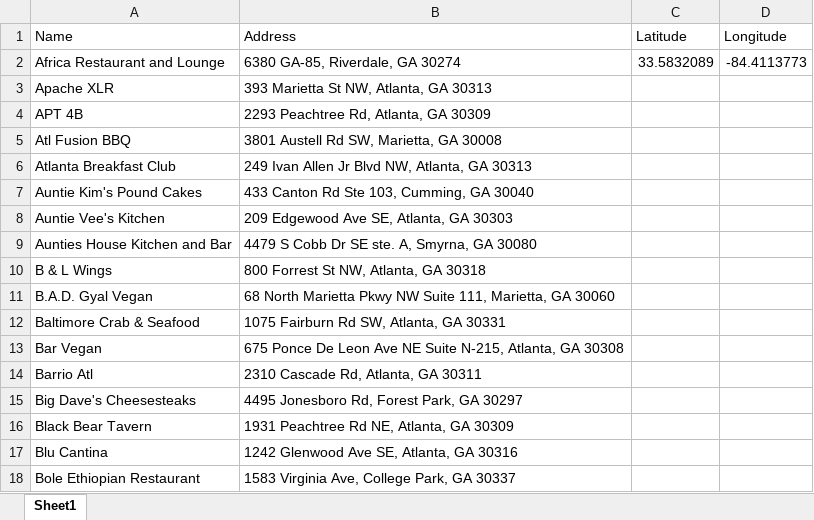
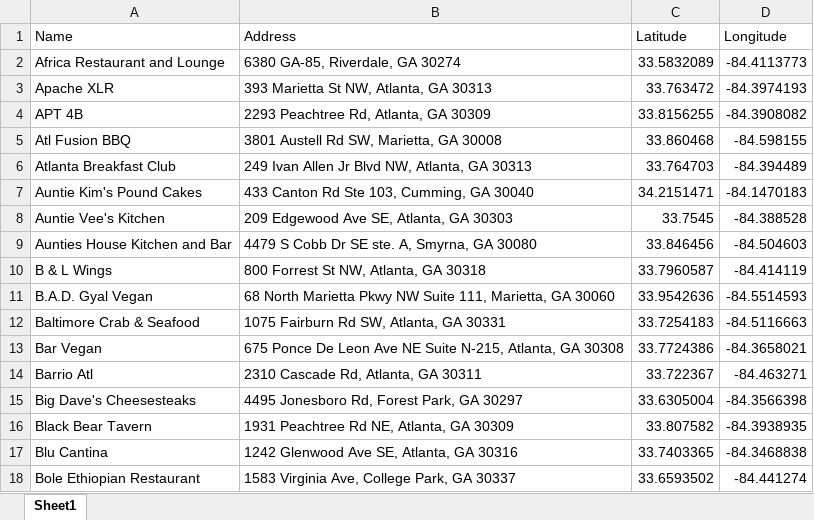
Before and after one commit to ogun2411/addressToExcel, an Excel workbook: SolarApiLocations.xlsx, sheet Sheet1, drawn as a sheet; only a part is shown; values as stored, in another font and other column widths than the file's, no borders; the diff covers the shown part only; the diff names each change by its address in the sheet, - before the commit and + after, or states it on an @@ line.

```diff
--- a/SolarApiLocations.xlsx (sheet Sheet1)
+++ b/SolarApiLocations.xlsx (sheet Sheet1)
-C3 (Latitude): (empty)
+C3 (Latitude): 33.763472
-D3 (Longitude): (empty)
+D3 (Longitude): -84.3974193
-C4 (Latitude): (empty)
+C4 (Latitude): 33.8156255
-D4 (Longitude): (empty)
+D4 (Longitude): -84.3908082
-C5 (Latitude): (empty)
+C5 (Latitude): 33.860468
-D5 (Longitude): (empty)
+D5 (Longitude): -84.598155
-C6 (Latitude): (empty)
+C6 (Latitude): 33.764703
-D6 (Longitude): (empty)
+D6 (Longitude): -84.394489
-C7 (Latitude): (empty)
+C7 (Latitude): 34.2151471
-D7 (Longitude): (empty)
+D7 (Longitude): -84.1470183
-C8 (Latitude): (empty)
+C8 (Latitude): 33.7545
-D8 (Longitude): (empty)
+D8 (Longitude): -84.388528
-C9 (Latitude): (empty)
+C9 (Latitude): 33.846456
-D9 (Longitude): (empty)
+D9 (Longitude): -84.504603
-C10 (Latitude): (empty)
+C10 (Latitude): 33.7960587
-D10 (Longitude): (empty)
+D10 (Longitude): -84.414119
-C11 (Latitude): (empty)
+C11 (Latitude): 33.9542636
-D11 (Longitude): (empty)
+D11 (Longitude): -84.5514593
-C12 (Latitude): (empty)
+C12 (Latitude): 33.7254183
-D12 (Longitude): (empty)
+D12 (Longitude): -84.5116663
-C13 (Latitude): (empty)
+C13 (Latitude): 33.7724386
-D13 (Longitude): (empty)
+D13 (Longitude): -84.3658021
-C14 (Latitude): (empty)
+C14 (Latitude): 33.722367
-D14 (Longitude): (empty)
+D14 (Longitude): -84.463271
-C15 (Latitude): (empty)
+C15 (Latitude): 33.6305004
-D15 (Longitude): (empty)
+D15 (Longitude): -84.3566398
-C16 (Latitude): (empty)
+C16 (Latitude): 33.807582
-D16 (Longitude): (empty)
+D16 (Longitude): -84.3938935
-C17 (Latitude): (empty)
+C17 (Latitude): 33.7403365
-D17 (Longitude): (empty)
+D17 (Longitude): -84.3468838
-C18 (Latitude): (empty)
+C18 (Latitude): 33.6593502
-D18 (Longitude): (empty)
+D18 (Longitude): -84.441274
```
Also changed, not shown: 326 edited cells elsewhere in this sheet, 1 other file.
